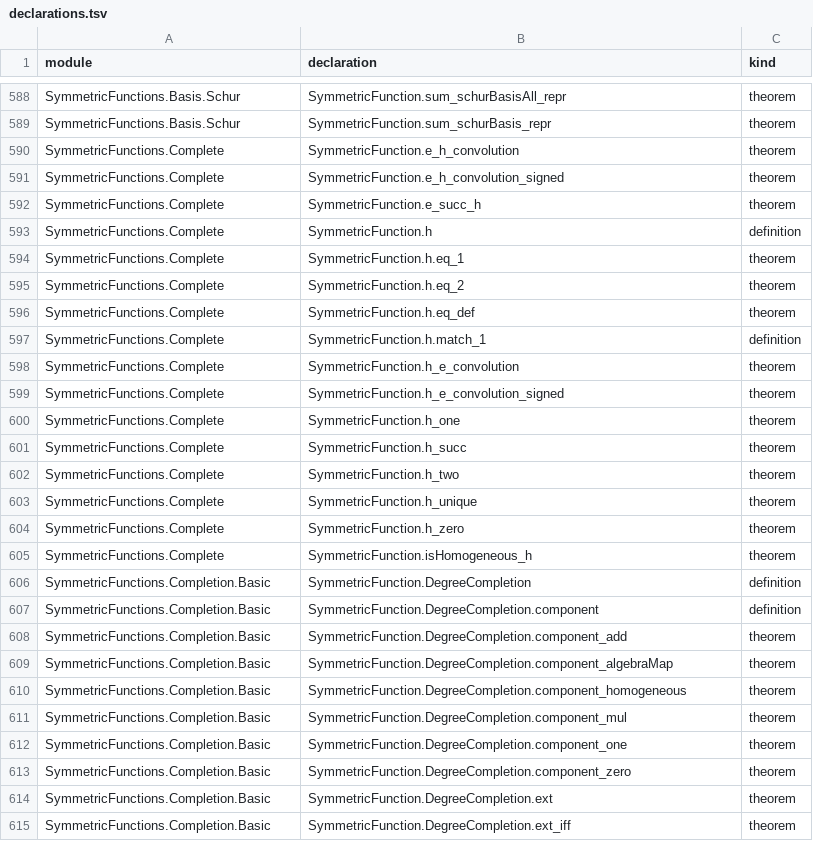
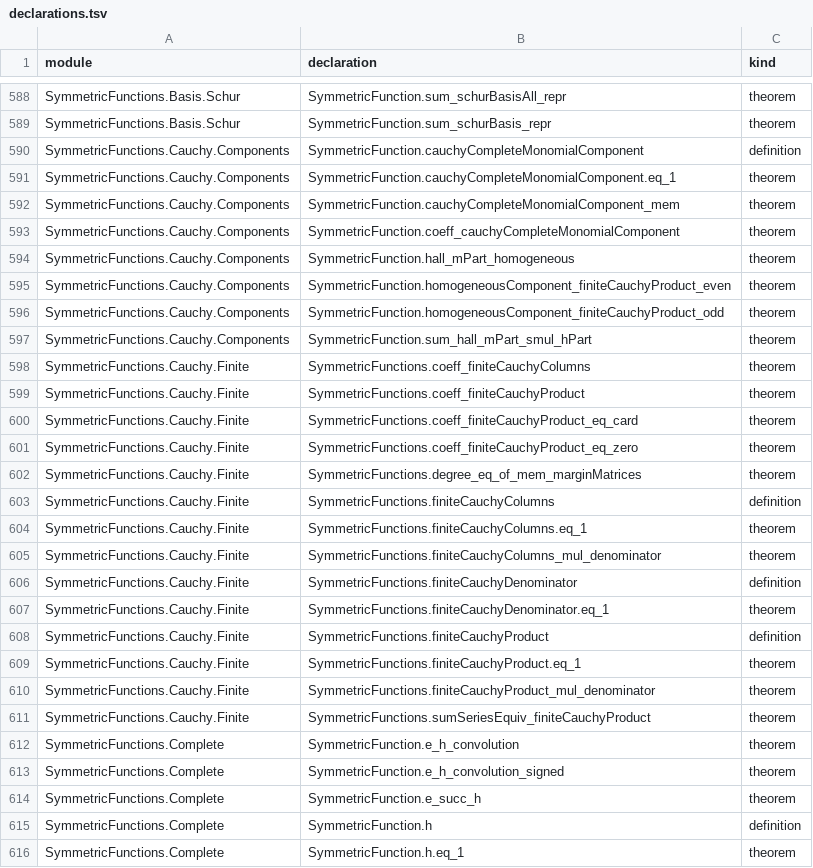
Before and after one commit to ajdobner/SymmetricFun, a TSV file: docs/declarations.tsv, drawn as a sheet; only a part is shown, gaps mark what is left out; the shorter side is filled out with more unchanged rows; the diff covers the shown part only; the diff names each change by its address in the sheet, - before the commit and + after, or states it on an @@ line.

Commit message:
Prove finite Cauchy products and completed tensor specialization

```diff
--- a/docs/declarations.tsv
+++ b/docs/declarations.tsv
+row 590: SymmetricFunctions.Cauchy.Components | SymmetricFunction.cauchyCompleteMonomialComponent | definition
+row 591: SymmetricFunctions.Cauchy.Components | SymmetricFunction.cauchyCompleteMonomialComponent.eq_1 | theorem
+row 592: SymmetricFunctions.Cauchy.Components | SymmetricFunction.cauchyCompleteMonomialComponent_mem | theorem
+row 593: SymmetricFunctions.Cauchy.Components | SymmetricFunction.coeff_cauchyCompleteMonomialComponent | theorem
+row 594: SymmetricFunctions.Cauchy.Components | SymmetricFunction.hall_mPart_homogeneous | theorem
+row 595: SymmetricFunctions.Cauchy.Components | SymmetricFunction.homogeneousComponent_finiteCauchyProduct_even | theorem
+row 596: SymmetricFunctions.Cauchy.Components | SymmetricFunction.homogeneousComponent_finiteCauchyProduct_odd | theorem
+row 597: SymmetricFunctions.Cauchy.Components | SymmetricFunction.sum_hall_mPart_smul_hPart | theorem
+row 598: SymmetricFunctions.Cauchy.Finite | SymmetricFunctions.coeff_finiteCauchyColumns | theorem
+row 599: SymmetricFunctions.Cauchy.Finite | SymmetricFunctions.coeff_finiteCauchyProduct | theorem
+row 600: SymmetricFunctions.Cauchy.Finite | SymmetricFunctions.coeff_finiteCauchyProduct_eq_card | theorem
+row 601: SymmetricFunctions.Cauchy.Finite | SymmetricFunctions.coeff_finiteCauchyProduct_eq_zero | theorem
+row 602: SymmetricFunctions.Cauchy.Finite | SymmetricFunctions.degree_eq_of_mem_marginMatrices | theorem
+row 603: SymmetricFunctions.Cauchy.Finite | SymmetricFunctions.finiteCauchyColumns | definition
+row 604: SymmetricFunctions.Cauchy.Finite | SymmetricFunctions.finiteCauchyColumns.eq_1 | theorem
+row 605: SymmetricFunctions.Cauchy.Finite | SymmetricFunctions.finiteCauchyColumns_mul_denominator | theorem
+row 606: SymmetricFunctions.Cauchy.Finite | SymmetricFunctions.finiteCauchyDenominator | definition
+row 607: SymmetricFunctions.Cauchy.Finite | SymmetricFunctions.finiteCauchyDenominator.eq_1 | theorem
+row 608: SymmetricFunctions.Cauchy.Finite | SymmetricFunctions.finiteCauchyProduct | definition
+row 609: SymmetricFunctions.Cauchy.Finite | SymmetricFunctions.finiteCauchyProduct.eq_1 | theorem
+row 610: SymmetricFunctions.Cauchy.Finite | SymmetricFunctions.finiteCauchyProduct_mul_denominator | theorem
+row 611: SymmetricFunctions.Cauchy.Finite | SymmetricFunctions.sumSeriesEquiv_finiteCauchyProduct | theorem
```
Also changed, not shown: 26 added rows elsewhere in this file, 15 other files.
